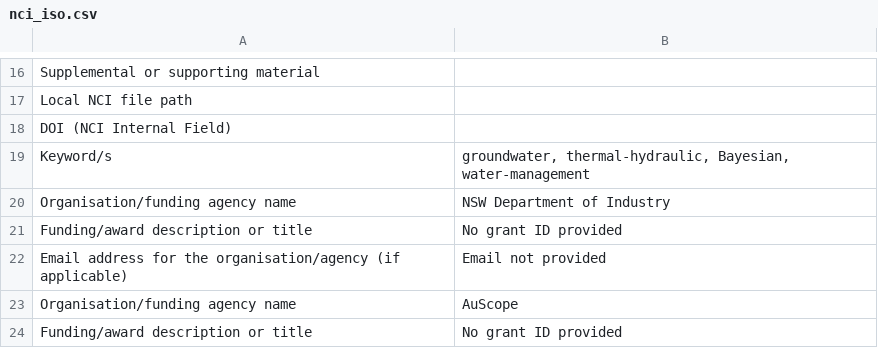
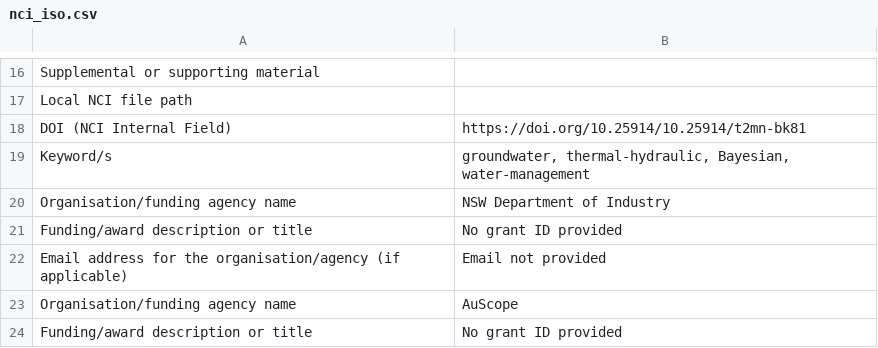
Before and after one commit to ModelAtlasofTheEarth/mather-2022-groundwater, a CSV file: metadata_trail/nci_iso.csv, drawn as a sheet; only a part is shown, gaps mark what is left out.

```diff
--- a/metadata_trail/nci_iso.csv
+++ b/metadata_trail/nci_iso.csv
@@ -17,3 +17,3 @@ Supplemental or supporting material,
 Local NCI file path,
-DOI (NCI Internal Field),
+DOI (NCI Internal Field),https://doi.org/10.25914/10.25914/t2mn-bk81
 Keyword/s,"groundwater, thermal-hydraulic, Bayesian, water-management"
```
